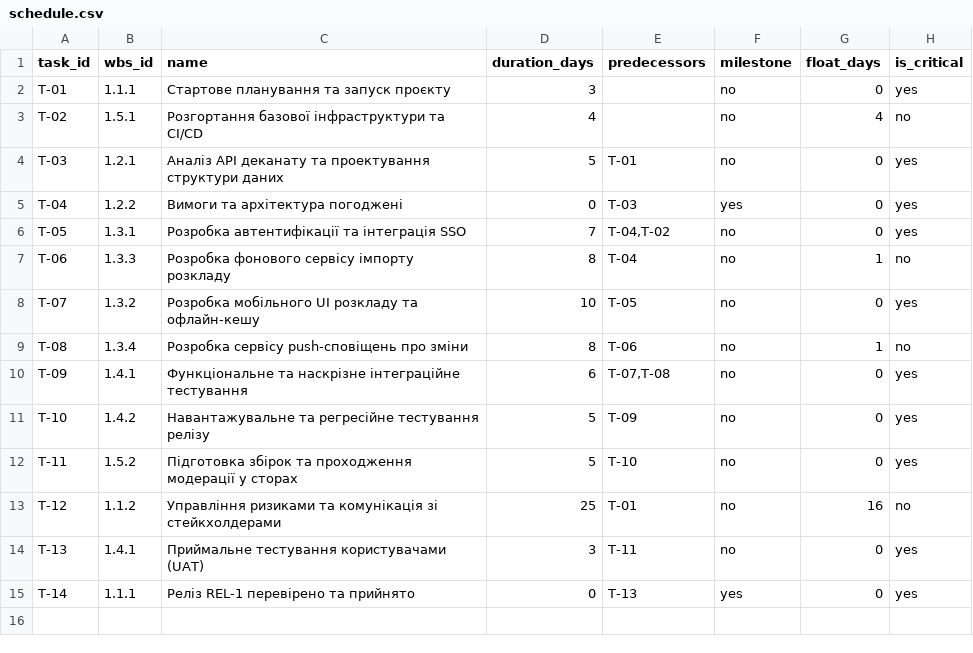
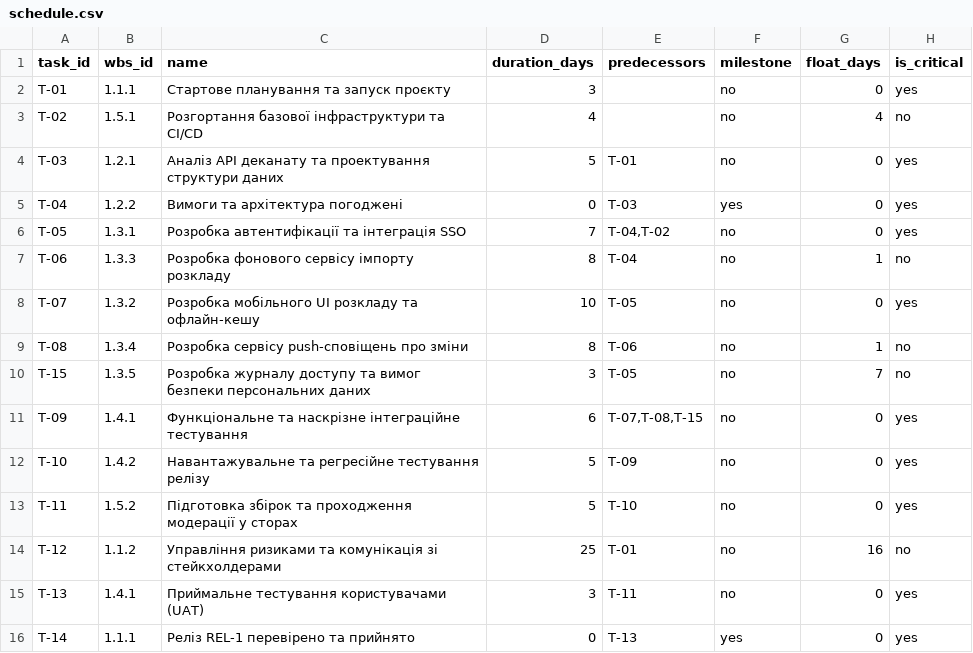
Before and after one commit to arsenii5-71832/pm-2026-kn43-fediushko, a CSV file: lr07_wbs/schedule.csv, drawn as a sheet.

```diff
--- a/lr07_wbs/schedule.csv
+++ b/lr07_wbs/schedule.csv
@@ -9,3 +9,4 @@ T-07,1.3.2,Розробка мобільного UI розкладу та офл
 T-08,1.3.4,Розробка сервісу push-сповіщень про зміни,8,T-06,no,1,no
-T-09,1.4.1,Функціональне та наскрізне інтеграційне тестування,6,"T-07,T-08",no,0,yes
+T-15,1.3.5,Розробка журналу доступу та вимог безпеки персональних даних,3,T-05,no,7,no
+T-09,1.4.1,Функціональне та наскрізне інтеграційне тестування,6,"T-07,T-08,T-15",no,0,yes
 T-10,1.4.2,Навантажувальне та регресійне тестування релізу,5,T-09,no,0,yes
```
Also changed, not shown: lr05_charter/stakeholders.csv, lr05_charter/success_criteria.csv, 10 other files.
